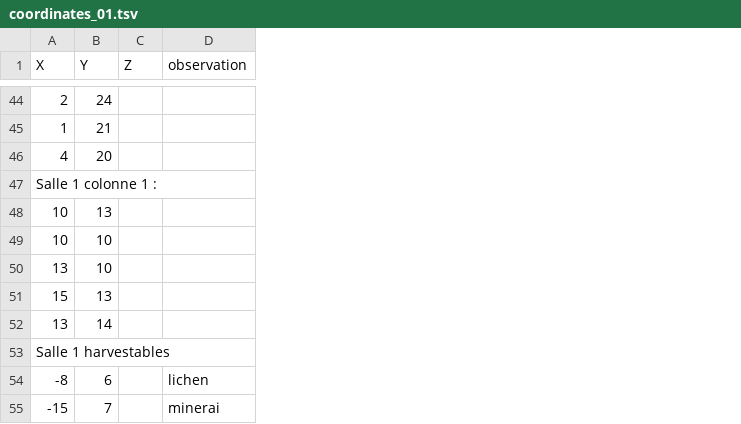
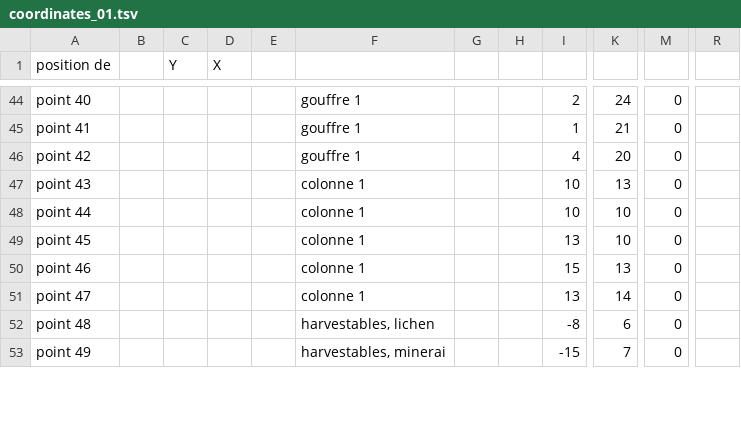
Before and after one commit to akyruu/blender-cartography-addon, a TSV file: samples/coordinates_01.tsv, drawn as a sheet; only a part is shown, gaps mark what is left out; removed rows and columns are numbered as before the commit, all else as after; rows hold the shown columns only; the diff covers the shown part only; the diff names each change by its address in the sheet, - before the commit and + after, or states it on an @@ line.

Commit message:
multiple changes: + update CSV file format and reader + split reader/parser in two module + update the entry point for execute debug mode (more simply)

```diff
--- a/samples/coordinates_01.tsv
+++ b/samples/coordinates_01.tsv
+column A (position de), rows 44-53: point 40 | point 41 | point 42 | point 43 | point 44 | point 45 | point 46 | point 47 | point 48 | point 49
+column B, empty
+column C (Y), empty
+column D (X), empty
+column E, empty
+column F, rows 44-53: gouffre 1 | gouffre 1 | gouffre 1 | colonne 1 | colonne 1 | colonne 1 | colonne 1 | colonne 1 | harvestables, lichen | harvestables, minerai
+column G, empty
+column H, empty
-column C (Z), empty
-column D (observation), rows 54-55: lichen | minerai
+column M, rows 44-53: all 0
+column R, empty
-I1: X
+I1: (empty)
-K1: Y
+K1: (empty)
-row 47: Salle 1 colonne 1 :
-row 53: Salle 1 harvestables
```
Also changed, not shown: 2 added rows, 3 removed rows, 6 added columns and 6 edited cells elsewhere in this file, 14 other files.
